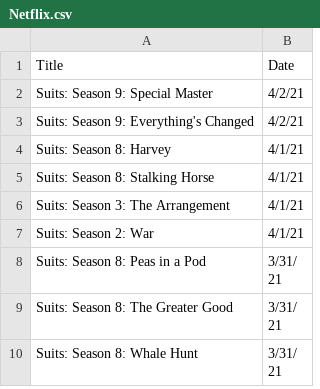
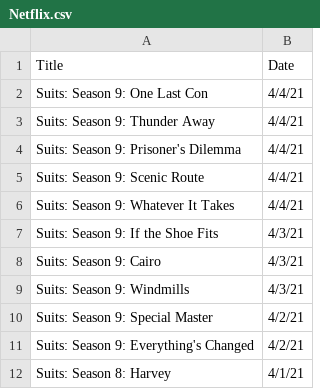
Before and after one commit to Max-Hitchings/Max-Hitchings, a CSV file: Netflix.csv, drawn as a sheet; only a part is shown; the shorter side is filled out with more unchanged rows; the diff names each change by its address in the sheet, - before the commit and + after, or states it on an @@ line.

Commit message:
updated Netflix.csv

```diff
--- a/Netflix.csv
+++ b/Netflix.csv
+row 2: Suits: Season 9: One Last Con | 4/4/21
+row 3: Suits: Season 9: Thunder Away | 4/4/21
+row 4: Suits: Season 9: Prisoner's Dilemma | 4/4/21
+row 5: Suits: Season 9: Scenic Route | 4/4/21
+row 6: Suits: Season 9: Whatever It Takes | 4/4/21
+row 7: Suits: Season 9: If the Shoe Fits | 4/3/21
+row 8: Suits: Season 9: Cairo | 4/3/21
+row 9: Suits: Season 9: Windmills | 4/3/21
```
